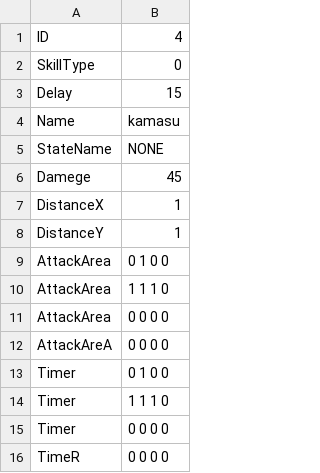
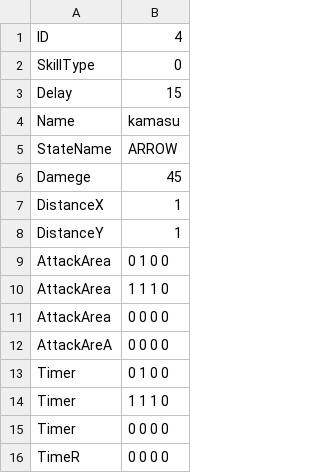
Before and after one commit to YuraIkeuchi/LastTeam, a CSV file: Resources/csv/chara/player/skill/Skill04.csv, drawn as a sheet.

```diff
--- a/Resources/csv/chara/player/skill/Skill04.csv
+++ b/Resources/csv/chara/player/skill/Skill04.csv
@@ -4,3 +4,3 @@ Delay,15
 Name,kamasu
-StateName,NONE
+StateName,ARROW
 Damege,45
```
Also changed, not shown: Resources/csv/chara/player/skill/Skill05.csv, Resources/csv/chara/player/skill/Skill06.csv, 5 other files.
